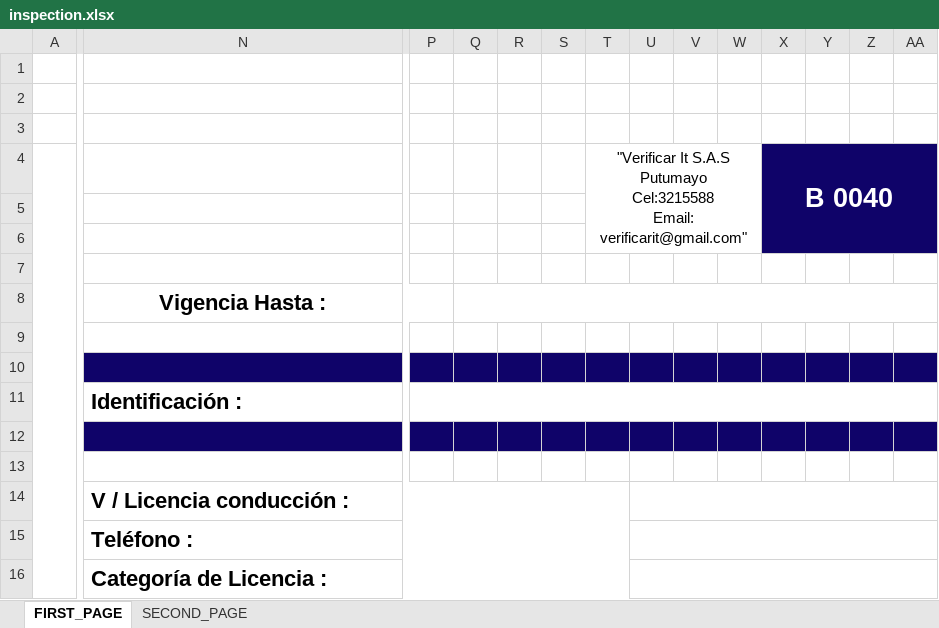
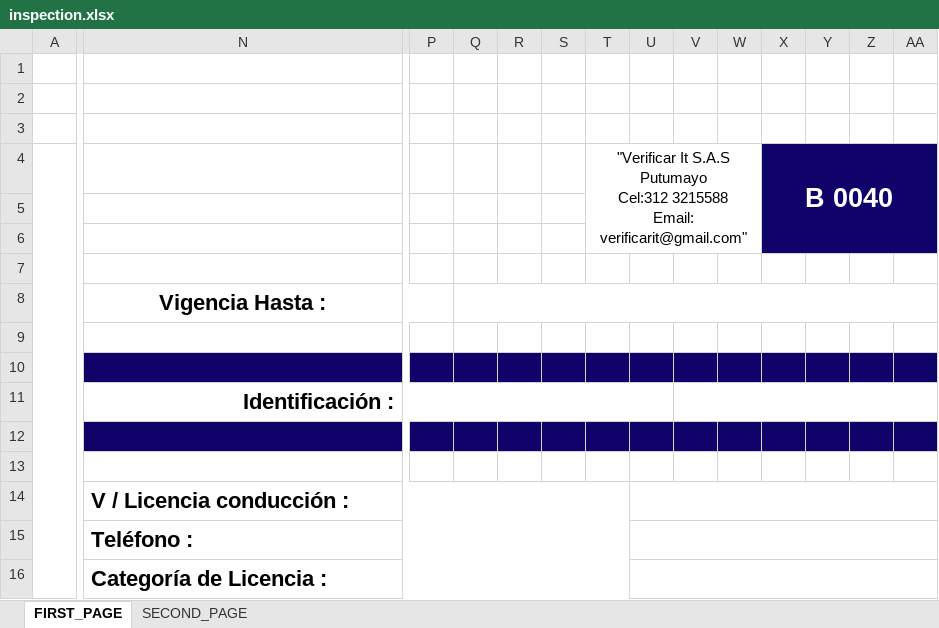
Before and after one commit to maproute39-hue/verificar, an Excel workbook: public/assets/templates/inspection.xlsx, sheet FIRST_PAGE, drawn as a sheet; only a part is shown, gaps mark what is left out; values as stored, in another font and other column widths than the file's, no borders; charts and pictures not drawn; ↵ is a line break in a cell; the diff names each change by its address in the sheet, - before the commit and + after, or states it on an @@ line.

```diff
--- a/public/assets/templates/inspection.xlsx (sheet FIRST_PAGE)
+++ b/public/assets/templates/inspection.xlsx (sheet FIRST_PAGE)
-T4: …S.A.S ↵ Putumayo ↵ Cel:3215588 ↵ Email: verificarit@gmail.com"
+T4: …S.A.S ↵ Putumayo ↵ Cel:312 3215588 ↵ Email: verificarit@gmail.com"
-N11 alignment: left
+N11 alignment: right
+N11:U11 merged
-P11:AA11 merged
+V11:AA11 merged
```
Also changed, not shown: charts or pictures, 4 other files.
